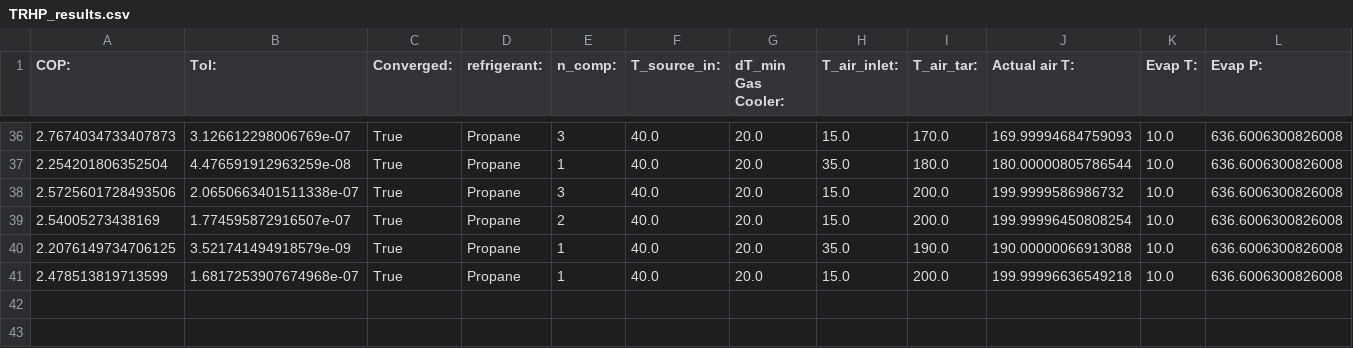
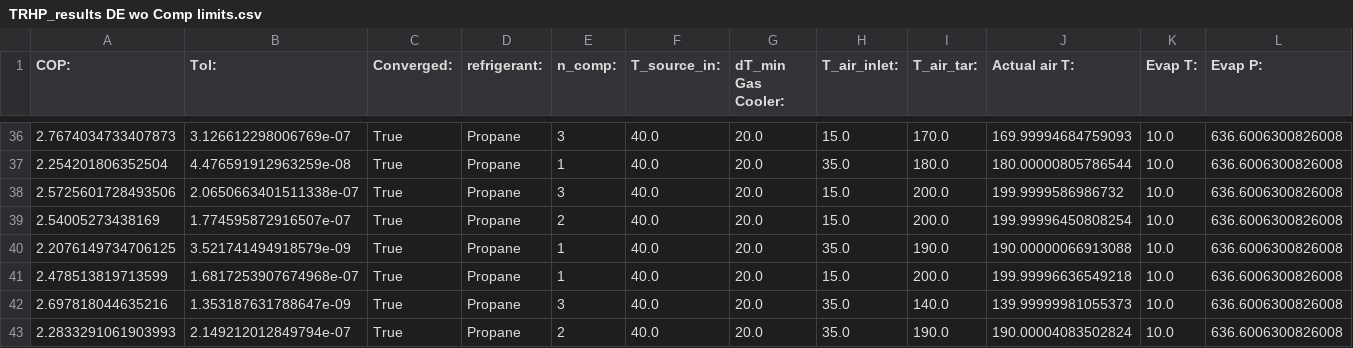
Before and after one commit to waikato-ahuora-smart-energy-systems/HeatPumpLab, a CSV file: results/TRHP_results DE wo Comp limits.csv (was results/TRHP_results.csv), drawn as a sheet; only a part is shown, gaps mark what is left out; rows hold the shown columns only; the diff names each change by its address in the sheet, - before the commit and + after, or states it on an @@ line.

```diff
--- a/results/TRHP_results.csv
+++ b/results/TRHP_results DE wo Comp limits.csv
+row 42: 2.697818044635216 | 1.353187631788647e-09 | True | Propane | 3 | 40.0 | 20.0 | 35.0 | 140.0 | 139.99999981055373 | 10.0 | 636.6006300826008
+row 43: 2.2833291061903993 | 2.149212012849794e-07 | True | Propane | 2 | 40.0 | 20.0 | 35.0 | 190.0 | 190.00004083502824 | 10.0 | 636.6006300826008
```
Also changed, not shown: 18 other files.
